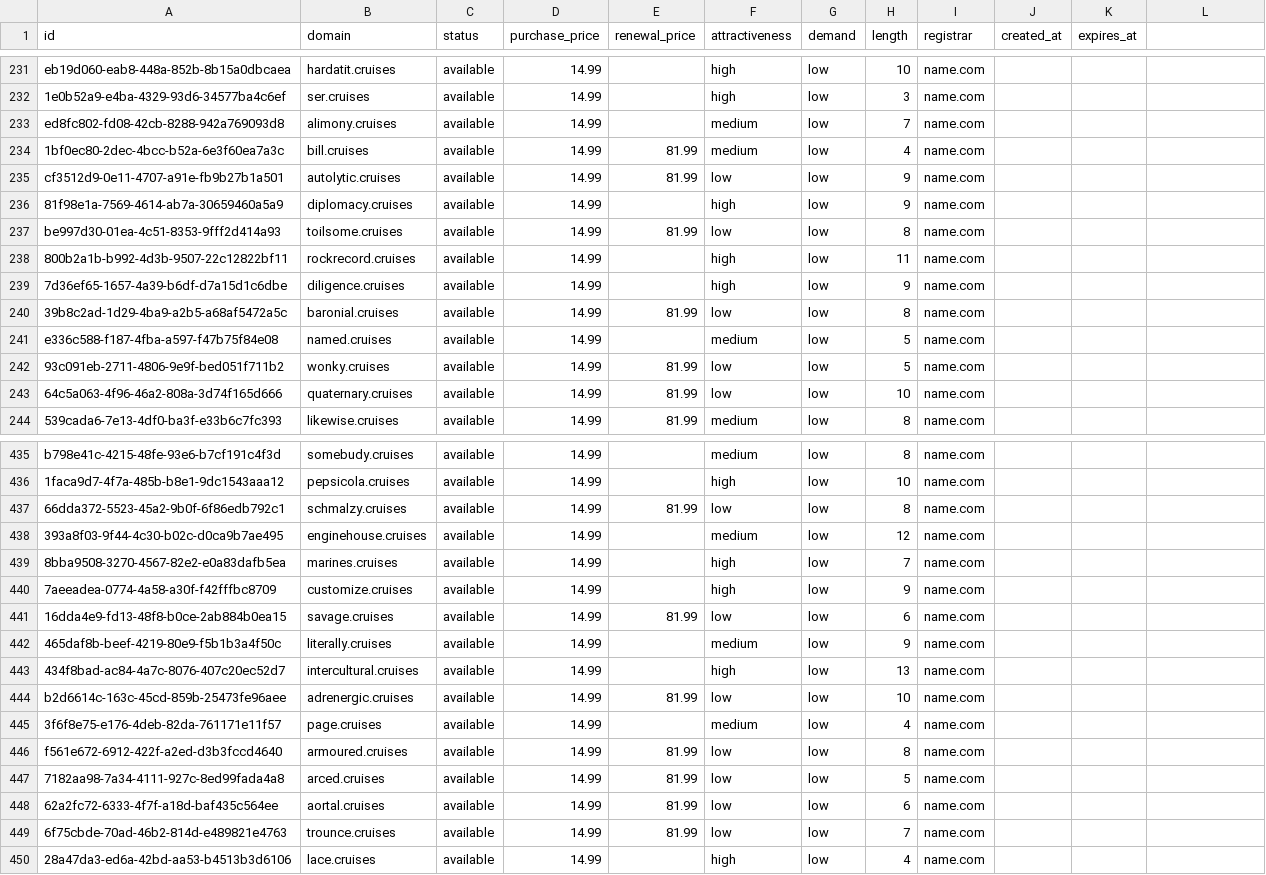
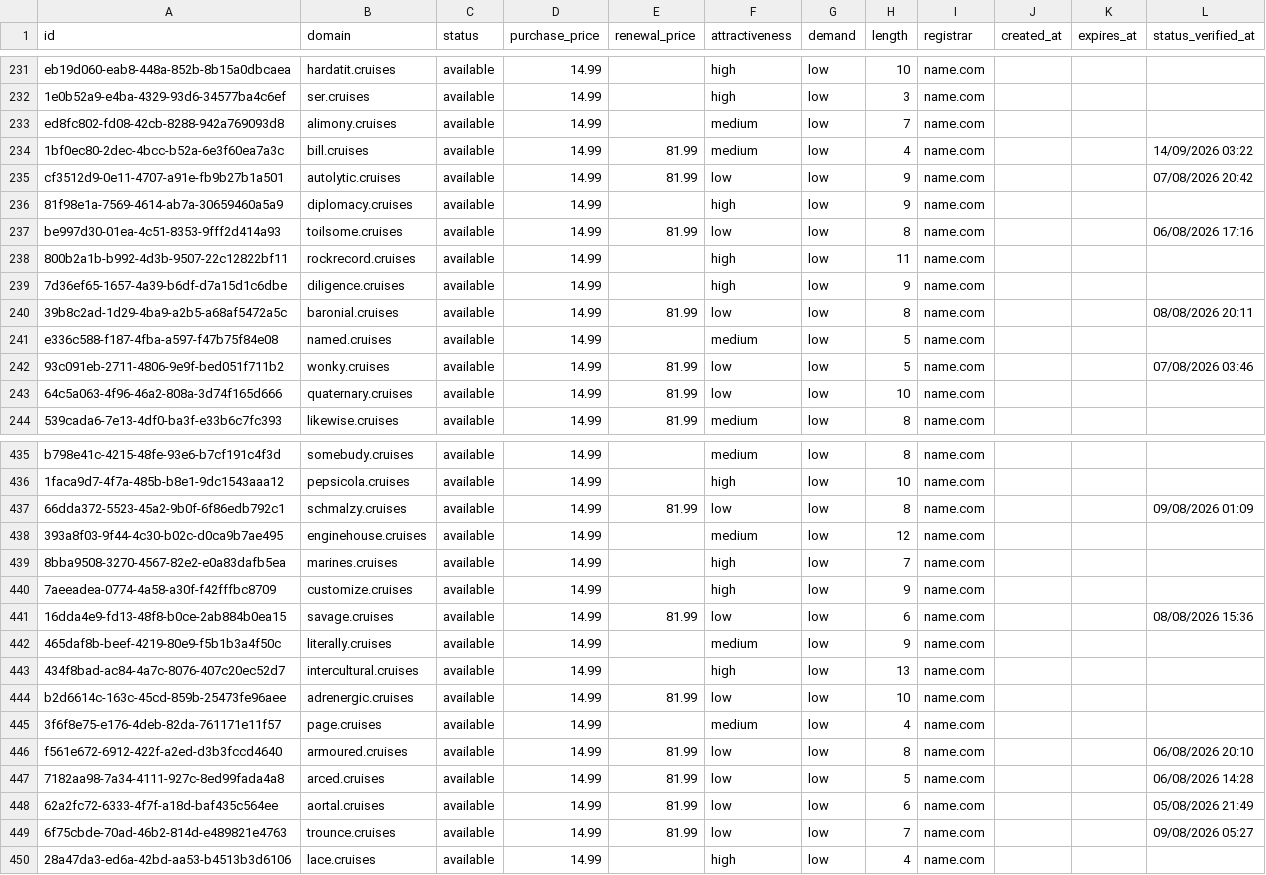
Before and after one commit to UniqueDomains/cruises-oneword-domains, a CSV file: cruises.csv, drawn as a sheet; only a part is shown, gaps mark what is left out; the diff covers the shown part only.

```diff
--- a/cruises.csv
+++ b/cruises.csv
@@ -1 +1 @@
-id,domain,status,purchase_price,renewal_price,attractiveness,demand,length,registrar,created_at,expires_at
+id,domain,status,purchase_price,renewal_price,attractiveness,demand,length,registrar,created_at,expires_at,status_verified_at
@@ -234,2 +234,2 @@ ed8fc802-fd08-42cb-8288-942a769093d8,alimony.cruises,available,14.99,,medium,low
-1bf0ec80-2dec-4bcc-b52a-6e3f60ea7a3c,bill.cruises,available,14.99,81.99,medium,low,4,name.com,,
-cf3512d9-0e11-4707-a91e-fb9b27b1a501,autolytic.cruises,available,14.99,81.99,low,low,9,name.com,,
+1bf0ec80-2dec-4bcc-b52a-6e3f60ea7a3c,bill.cruises,available,14.99,81.99,medium,low,4,name.com,,,14/09/2026 03:22
+cf3512d9-0e11-4707-a91e-fb9b27b1a501,autolytic.cruises,available,14.99,81.99,low,low,9,name.com,,,07/08/2026 20:42
@@ -237 +237 @@ cf3512d9-0e11-4707-a91e-fb9b27b1a501,autolytic.cruises,available,14.99,81.99,low
-be997d30-01ea-4c51-8353-9fff2d414a93,toilsome.cruises,available,14.99,81.99,low,low,8,name.com,,
+be997d30-01ea-4c51-8353-9fff2d414a93,toilsome.cruises,available,14.99,81.99,low,low,8,name.com,,,06/08/2026 17:16
@@ -240 +240 @@ be997d30-01ea-4c51-8353-9fff2d414a93,toilsome.cruises,available,14.99,81.99,low,
-39b8c2ad-1d29-4ba9-a2b5-a68af5472a5c,baronial.cruises,available,14.99,81.99,low,low,8,name.com,,
+39b8c2ad-1d29-4ba9-a2b5-a68af5472a5c,baronial.cruises,available,14.99,81.99,low,low,8,name.com,,,08/08/2026 20:11
@@ -242 +242 @@ e336c588-f187-4fba-a597-f47b75f84e08,named.cruises,available,14.99,,medium,low,5
-93c091eb-2711-4806-9e9f-bed051f711b2,wonky.cruises,available,14.99,81.99,low,low,5,name.com,,
+93c091eb-2711-4806-9e9f-bed051f711b2,wonky.cruises,available,14.99,81.99,low,low,5,name.com,,,07/08/2026 03:46
@@ -437 +437 @@ b798e41c-4215-48fe-93e6-b7cf191c4f3d,somebudy.cruises,available,14.99,,medium,lo
-66dda372-5523-45a2-9b0f-6f86edb792c1,schmalzy.cruises,available,14.99,81.99,low,low,8,name.com,,
+66dda372-5523-45a2-9b0f-6f86edb792c1,schmalzy.cruises,available,14.99,81.99,low,low,8,name.com,,,09/08/2026 01:09
@@ -441 +441 @@ b798e41c-4215-48fe-93e6-b7cf191c4f3d,somebudy.cruises,available,14.99,,medium,lo
-16dda4e9-fd13-48f8-b0ce-2ab884b0ea15,savage.cruises,available,14.99,81.99,low,low,6,name.com,,
+16dda4e9-fd13-48f8-b0ce-2ab884b0ea15,savage.cruises,available,14.99,81.99,low,low,6,name.com,,,08/08/2026 15:36
@@ -446,4 +446,4 @@ b2d6614c-163c-45cd-859b-25473fe96aee,adrenergic.cruises,available,14.99,81.99,lo
-f561e672-6912-422f-a2ed-d3b3fccd4640,armoured.cruises,available,14.99,81.99,low,low,8,name.com,,
-7182aa98-7a34-4111-927c-8ed99fada4a8,arced.cruises,available,14.99,81.99,low,low,5,name.com,,
-62a2fc72-6333-4f7f-a18d-baf435c564ee,aortal.cruises,available,14.99,81.99,low,low,6,name.com,,
-6f75cbde-70ad-46b2-814d-e489821e4763,trounce.cruises,available,14.99,81.99,low,low,7,name.com,,
+f561e672-6912-422f-a2ed-d3b3fccd4640,armoured.cruises,available,14.99,81.99,low,low,8,name.com,,,06/08/2026 20:10
+7182aa98-7a34-4111-927c-8ed99fada4a8,arced.cruises,available,14.99,81.99,low,low,5,name.com,,,06/08/2026 14:28
+62a2fc72-6333-4f7f-a18d-baf435c564ee,aortal.cruises,available,14.99,81.99,low,low,6,name.com,,,05/08/2026 21:49
+6f75cbde-70ad-46b2-814d-e489821e4763,trounce.cruises,available,14.99,81.99,low,low,7,name.com,,,09/08/2026 05:27
```
Also changed, not shown: 119 edited cells elsewhere in this file, 6 other files.
